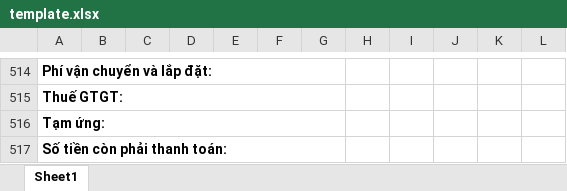
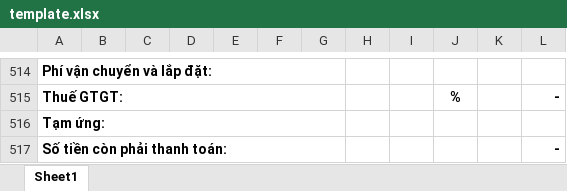
Before and after one commit to quangminh-rd/donhang, an Excel workbook: template.xlsx, sheet Sheet1, drawn as a sheet; only a part is shown, gaps mark what is left out; values as stored, in another font and other column widths than the file's, no borders; charts and pictures not drawn; the diff covers the shown part only; the diff names each change by its address in the sheet, - before the commit and + after, or states it on an @@ line.

```diff
--- a/template.xlsx (sheet Sheet1)
+++ b/template.xlsx (sheet Sheet1)
-J515: (empty)
+J515: %
-L515: (empty)
+L515: -
-L517: (empty)
+L517: -
```
Also changed, not shown: other rows of this sheet, 1 other file.
